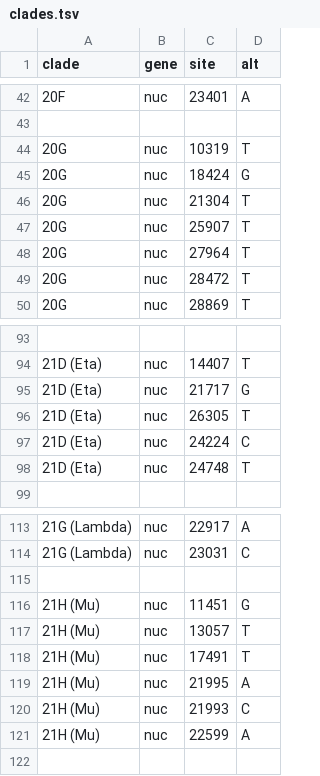
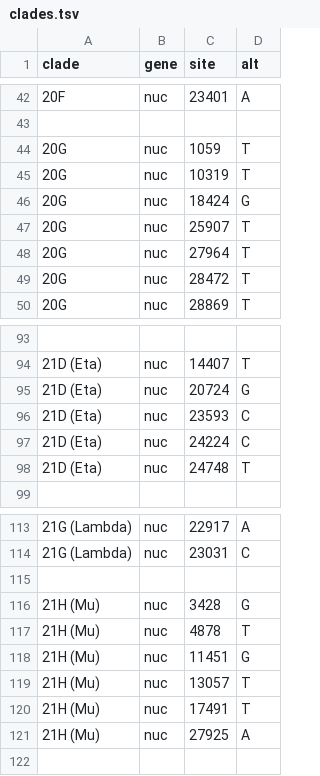
Before and after one commit to blab/sarscov2-adaptive-evolution, a TSV file: ncov-workflow/defaults/clades.tsv, drawn as a sheet; only a part is shown, gaps mark what is left out.

Commit message:
Update workflow

```diff
--- a/ncov-workflow/defaults/clades.tsv
+++ b/ncov-workflow/defaults/clades.tsv
@@ -43,5 +43,5 @@ clade	gene	site	alt
 
+20G	nuc	1059	T
 20G	nuc	10319	T
 20G	nuc	18424	G
-20G	nuc	21304	T
 20G	nuc	25907	T
@@ -94,4 +94,4 @@ clade	gene	site	alt
 21D (Eta)	nuc	14407	T
-21D (Eta)	nuc	21717	G
-21D (Eta)	nuc	26305	T
+21D (Eta)	nuc	20724	G
+21D (Eta)	nuc	23593	C
 21D (Eta)	nuc	24224	C
@@ -115,2 +115,4 @@ clade	gene	site	alt
 
+21H (Mu)	nuc	3428	G
+21H (Mu)	nuc	4878	T
 21H (Mu)	nuc	11451	G
@@ -118,5 +120,3 @@ clade	gene	site	alt
 21H (Mu)	nuc	17491	T
-21H (Mu)	nuc	21995	A
-21H (Mu)	nuc	21993	C
-21H (Mu)	nuc	22599	A
+21H (Mu)	nuc	27925	A
 
```
Also changed, not shown: 3 other files.
